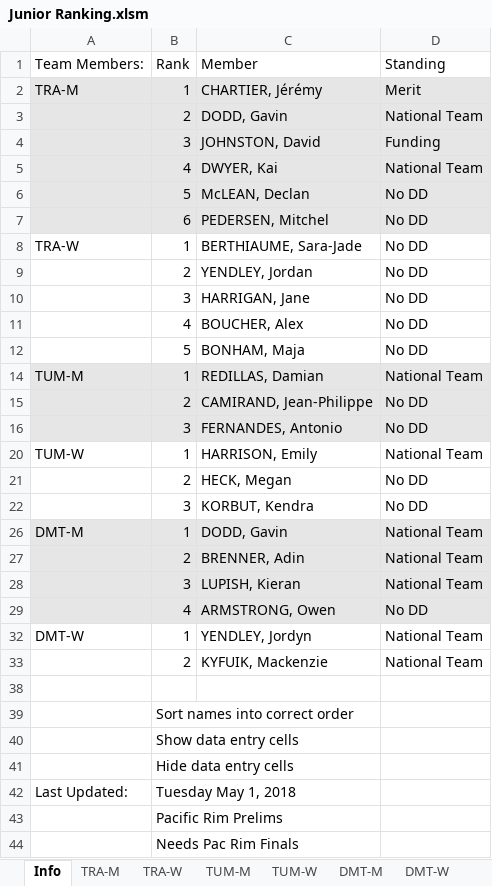
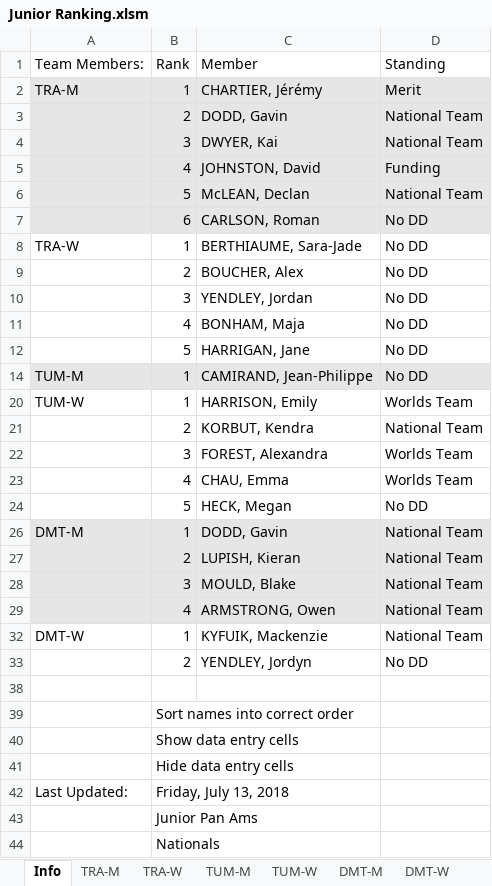
Before and after one commit to trampolinecanada/rankinglists, an Excel workbook: Junior Ranking.xlsm, sheet Info, drawn as a sheet; values as stored, in another font and other column widths than the file's, no borders; charts and pictures and conditional formats not drawn; 2 other sheets too large or unreadable and not compared; removed rows and columns are numbered as before the commit, all else as after; the diff names each change by its address in the sheet, - before the commit and + after, or states it on an @@ line.

Commit message:
July 13, 2018

```diff
--- a/Junior Ranking.xlsm (sheet Info)
+++ b/Junior Ranking.xlsm (sheet Info)
-row 4:  | 3 | JOHNSTON, David | Funding
-B4: 4
+B4: 3
+row 5:  | 4 | JOHNSTON, David | Funding
-D6: No DD
+D6: National Team
-C7: PEDERSEN, Mitchel
+C7: CARLSON, Roman
-row 9:  | 2 | YENDLEY, Jordan | No DD
-row 10:  | 3 | HARRIGAN, Jane | No DD
-B9: 4
+B9: 2
+row 10:  | 3 | YENDLEY, Jordan | No DD
-B11: 5
+B11: 4
-row 14: TUM-M | 1 | REDILLAS, Damian | National Team
+row 12:  | 5 | HARRIGAN, Jane | No DD
-A14: (empty)
+A14: TUM-M
-B14: 2
+B14: 1
-row 16:  | 3 | FERNANDES, Antonio | No DD
-D20: National Team
+D20: Worlds Team
+row 21:  | 2 | KORBUT, Kendra | National Team
+row 22:  | 3 | FOREST, Alexandra | Worlds Team
+row 23:  | 4 | CHAU, Emma | Worlds Team
-B24: 2
+B24: 5
-row 22:  | 3 | KORBUT, Kendra | No DD
-row 27:  | 2 | BRENNER, Adin | National Team
-B27: 3
+B27: 2
+row 28:  | 3 | MOULD, Blake | National Team
-D29: No DD
+D29: National Team
-row 32: DMT-W | 1 | YENDLEY, Jordyn | National Team
-A32: (empty)
+A32: DMT-W
-B32: 2
+B32: 1
+row 33:  | 2 | YENDLEY, Jordyn | No DD
-B42: Tuesday May 1, 2018
+B42: Friday, July 13, 2018
-B43: Pacific Rim Prelims
+B43: Junior Pan Ams
-B44: Needs Pac Rim Finals
+B44: Nationals
```
Also changed, not shown: sheet TRA-W, sheet TRA-M, sheet TUM-M, sheet TUM-W, formulas that keep their value, hidden cells, Senior Ranking.xlsm.
